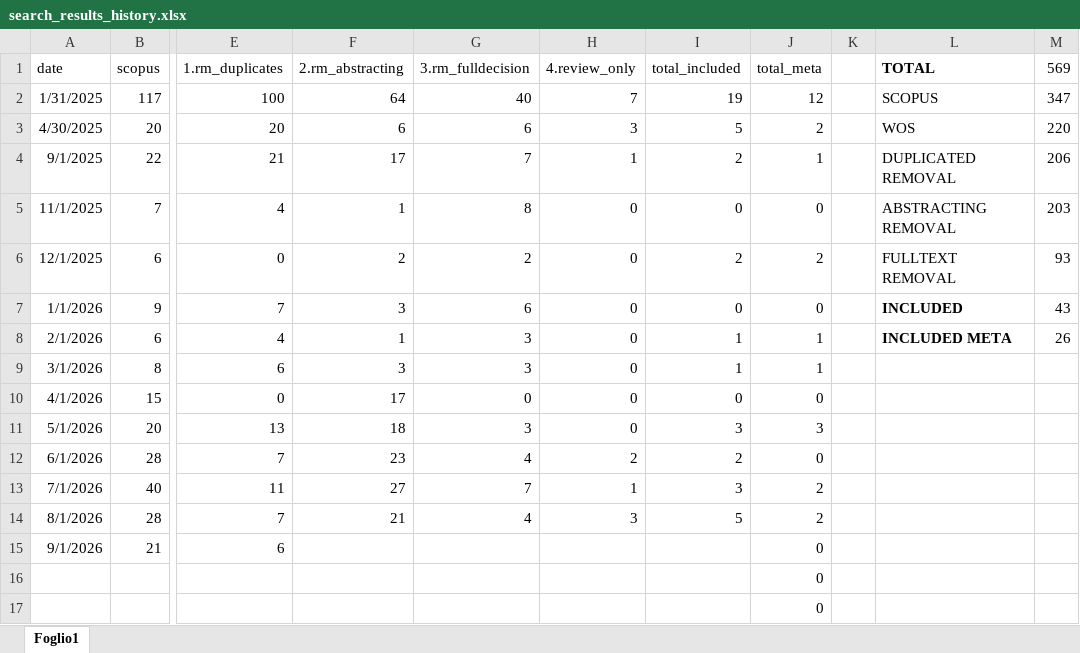
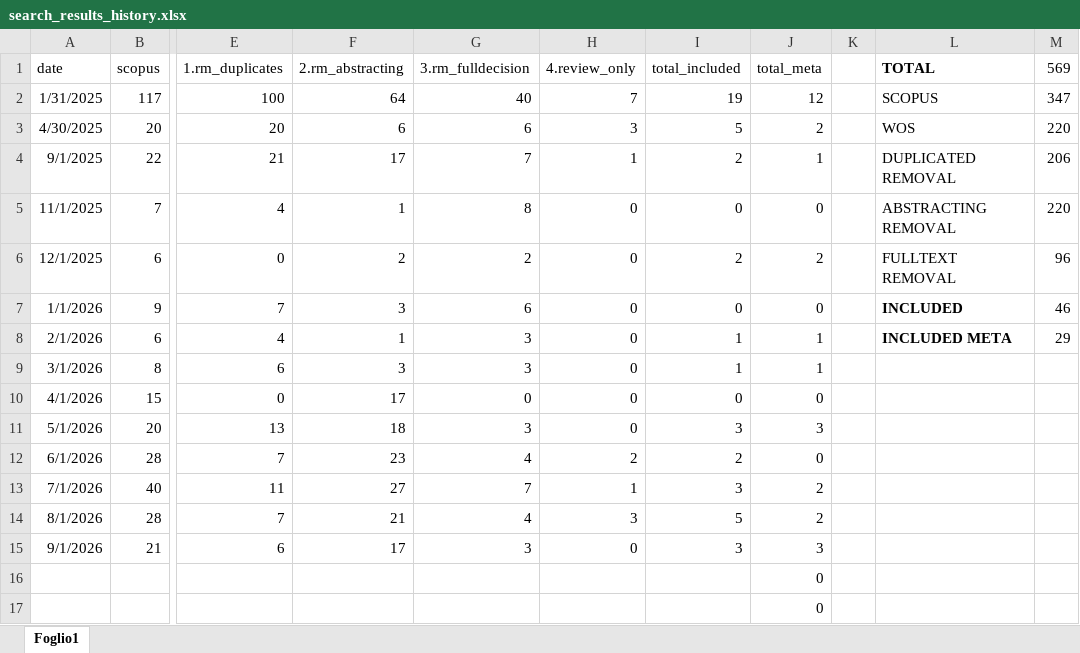
Before and after one commit to feracotommaso/living_SEB_review, an Excel workbook: materials/search_results_history.xlsx, sheet Foglio1, drawn as a sheet; only a part is shown, gaps mark what is left out; values as stored, in another font and other column widths than the file's, no borders; the diff names each change by its address in the sheet, - before the commit and + after, or states it on an @@ line.

```diff
--- a/materials/search_results_history.xlsx (sheet Foglio1)
+++ b/materials/search_results_history.xlsx (sheet Foglio1)
-M5 (569): 203
+M5 (569): 220
-M6 (569): 93
+M6 (569): 96
-M7 (569): 43
+M7 (569): 46
-M8 (569): 26
+M8 (569): 29
-F15 (2.rm_abstracting): (empty)
+F15 (2.rm_abstracting): 17
-G15 (3.rm_fulldecision): (empty)
+G15 (3.rm_fulldecision): 3
-H15 (4.review_only): (empty)
+H15 (4.review_only): 0
-I15 (total_included): (empty)
+I15 (total_included): 3
-J15 (total_meta): 0
+J15 (total_meta): 3
```
Also changed, not shown: data/1.abstracting/26_07_deduplicated_processed.xlsx, data/3.meta_data/meta_data/metadata.xlsx, 18 other files.
